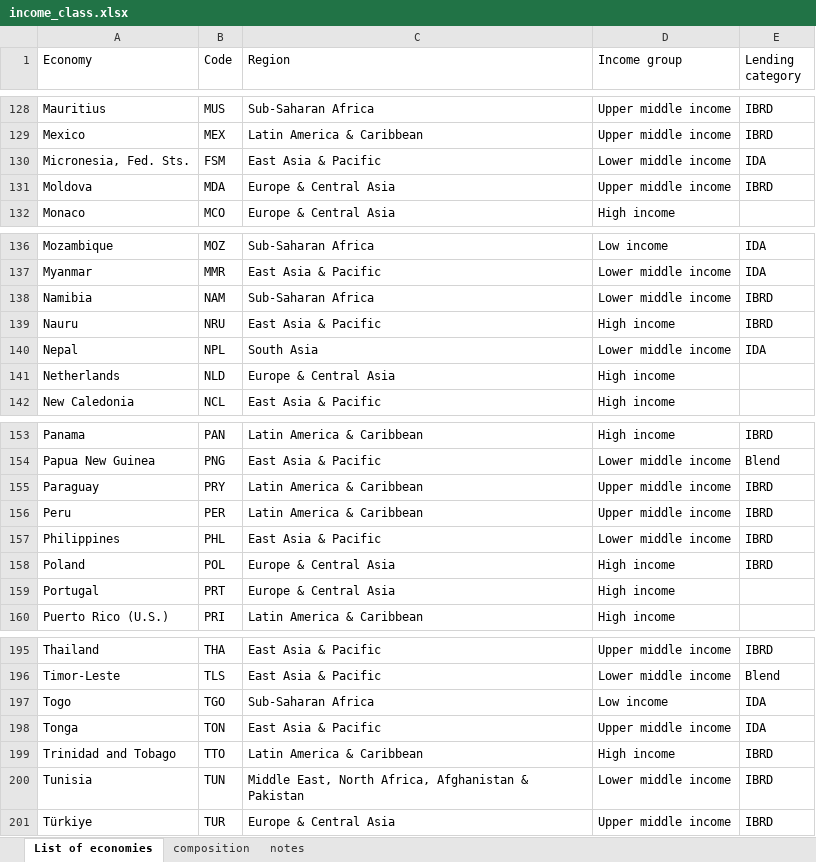
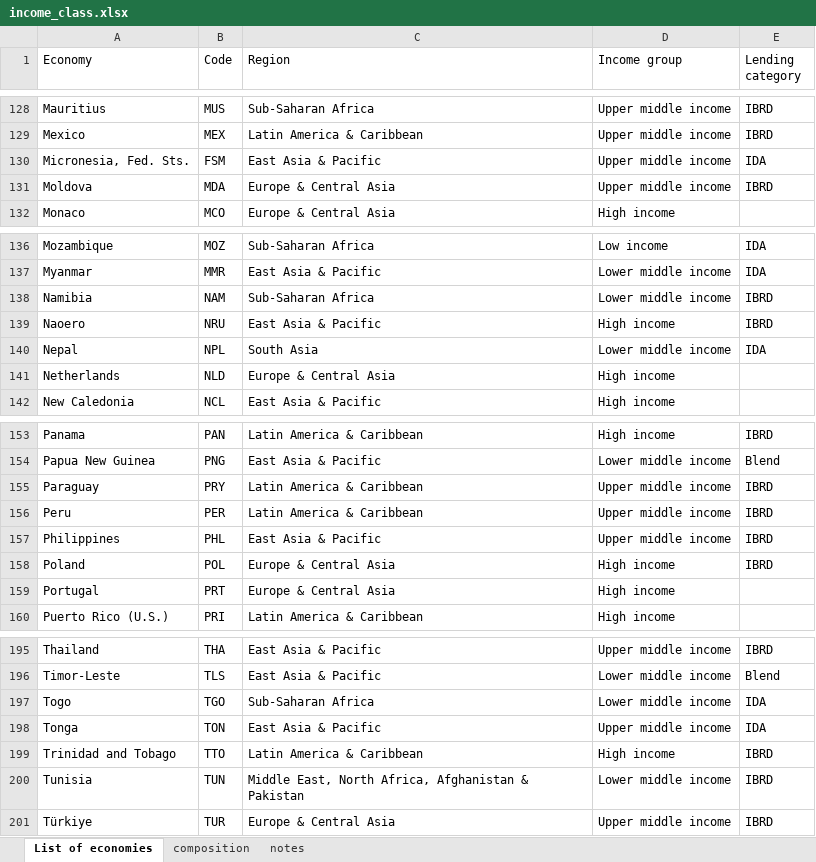
Before and after one commit to Infectious-Diseases-Data-Observatory/worlddatr, an Excel workbook: data-raw/income_class.xlsx, sheet List of economies, drawn as a sheet; only a part is shown, gaps mark what is left out; values as stored, in another font and other column widths than the file's, no cell formats; conditional formats not drawn; the diff covers the shown part only; the diff names each change by its address in the sheet, - before the commit and + after, or states it on an @@ line.

Commit message:
data refresh of world bank income groups & ISO country codes - 05/11/2026

```diff
--- a/data-raw/income_class.xlsx (sheet List of economies)
+++ b/data-raw/income_class.xlsx (sheet List of economies)
-D130 (Income group): Lower middle income
+D130 (Income group): Upper middle income
-A139 (Economy): Nauru
+A139 (Economy): Naoero
-D157 (Income group): Lower middle income
+D157 (Income group): Upper middle income
-D197 (Income group): Low income
+D197 (Income group): Lower middle income
```
Also changed, not shown: 1 added row, 1 removed row and 7 edited cells elsewhere in this sheet, sheet composition, sheet notes, cell formats, 5 other files.
